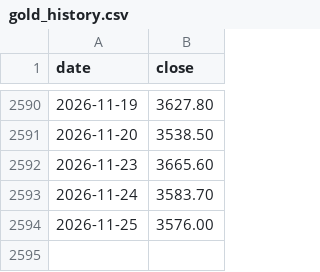
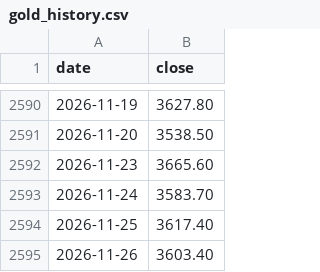
Before and after one commit to vTNT/fear-greed-data, a CSV file: gold_history.csv, drawn as a sheet; only a part is shown, gaps mark what is left out.

```diff
--- a/gold_history.csv
+++ b/gold_history.csv
@@ -2593,2 +2593,3 @@ date,close
 2026-11-24,3583.70
-2026-11-25,3576.00
+2026-11-25,3617.40
+2026-11-26,3603.40
```
Also changed, not shown: fear-greed.csv, fedfunds_history.csv, 2 other files.
